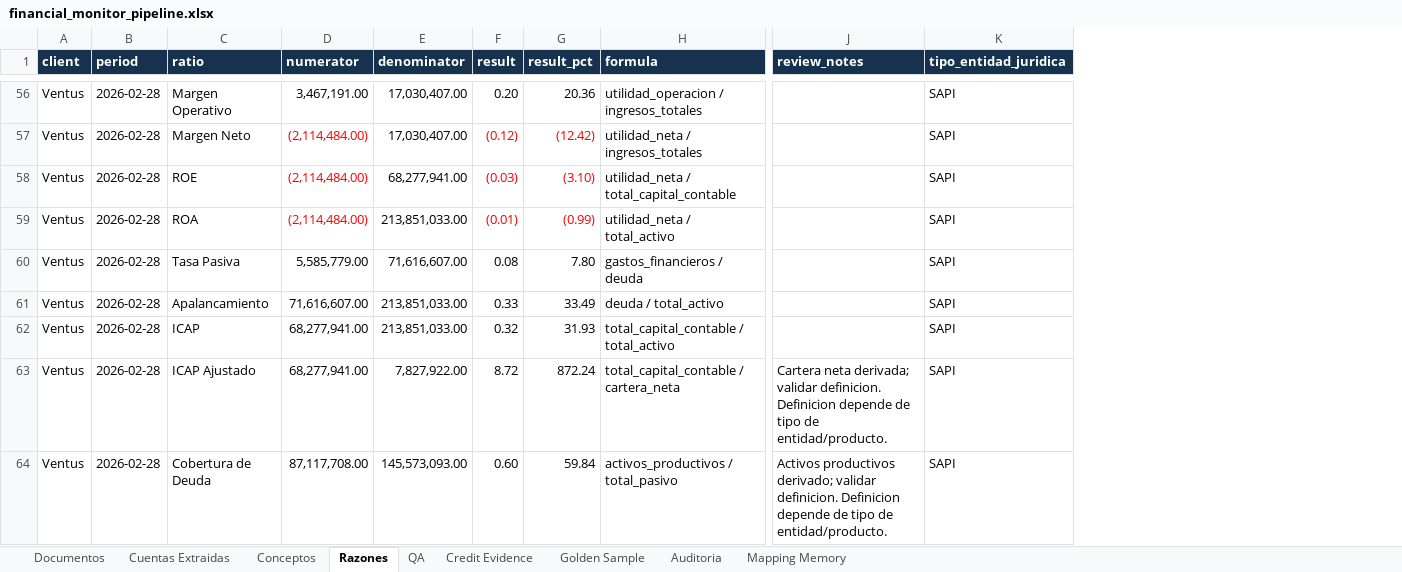
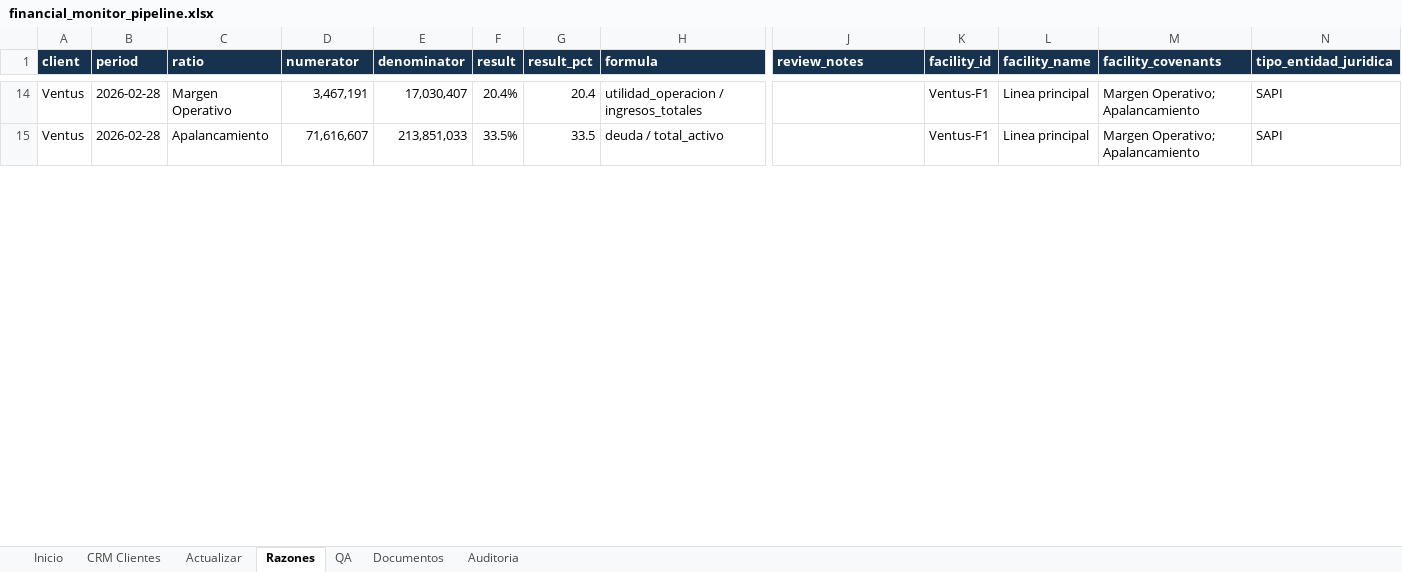
Before and after one commit to rbarloy01/fincredit, an Excel workbook: outputs/financial_monitor/financial_monitor_pipeline.xlsx, sheet Razones, drawn as a sheet; only a part is shown, gaps mark what is left out; values as stored, in another font and other column widths than the file's, no borders; removed rows and columns are numbered as before the commit, all else as after; rows hold the shown columns only; the diff covers the shown part only; the diff names each change by its address in the sheet, - before the commit and + after, or states it on an @@ line.

```diff
--- a/outputs/financial_monitor/financial_monitor_pipeline.xlsx (sheet Razones)
+++ b/outputs/financial_monitor/financial_monitor_pipeline.xlsx (sheet Razones)
-sheet tab: Cuentas Extraidas
+sheet tab: CRM Clientes
-sheet tab: Conceptos
+sheet tab: Actualizar
@@ sheet tab hidden: Credit Evidence @@
@@ sheet tab hidden: Golden Sample @@
@@ sheet tab hidden: Mapping Memory @@
+sheet tab: Inicio
@@ sheet tab order changed: Inicio | CRM Clientes | Actualizar | Razones | QA | Documentos | Auditoria @@
+column K (facility_id), rows 14-15: Ventus-F1 | Ventus-F1
+column L (facility_name), rows 14-15: Linea principal | Linea principal
+column M (facility_covenants), rows 14-15: Margen Operativo; Apalancamiento | Margen Operativo; Apalancamiento
-D14 (numerator): 3,467,191.00
+D14 (numerator): 3,467,191
-E14 (denominator): 17,030,407.00
+E14 (denominator): 17,030,407
-F14 (result): 0.20
+F14 (result): 20.4%
-G14 (result_pct): 20.36
+G14 (result_pct): 20.4
-row 57: Ventus | 2026-02-28 | Margen Neto | (2,114,484.00) | 17,030,407.00 | (0.12) | (12.42) | utilidad_neta / ingresos_totales |  | SAPI
-row 58: Ventus | 2026-02-28 | ROE | (2,114,484.00) | 68,277,941.00 | (0.03) | (3.10) | utilidad_neta / total_capital_contable |  | SAPI
-row 59: Ventus | 2026-02-28 | ROA | (2,114,484.00) | 213,851,033.00 | (0.01) | (0.99) | utilidad_neta / total_activo |  | SAPI
-row 60: Ventus | 2026-02-28 | Tasa Pasiva | 5,585,779.00 | 71,616,607.00 | 0.08 | 7.80 | gastos_financieros / deuda |  | SAPI
-D15 (numerator): 71,616,607.00
+D15 (numerator): 71,616,607
-E15 (denominator): 213,851,033.00
+E15 (denominator): 213,851,033
-F15 (result): 0.33
+F15 (result): 33.5%
-G15 (result_pct): 33.49
+G15 (result_pct): 33.5
-row 62: Ventus | 2026-02-28 | ICAP | 68,277,941.00 | 213,851,033.00 | 0.32 | 31.93 | total_capital_contable / total_activo |  | SAPI
-row 63: Ventus | 2026-02-28 | ICAP Ajustado | 68,277,941.00 | 7,827,922.00 | 8.72 | 872.24 | total_capital_contable / cartera_neta | Cartera neta derivada; validar definicion. Definicion depende de tipo de entidad/producto. | SAPI
-row 64: Ventus | 2026-02-28 | Cobertura de Deuda | 87,117,708.00 | 145,573,093.00 | 0.60 | 59.84 | activos_productivos / total_pasivo | Activos productivos derivado; validar definicion. Definicion depende de tipo de entidad/producto. | SAPI
```
Also changed, not shown: 49 removed rows and 52 edited cells elsewhere in this sheet, sheet CRM Clientes, sheet Actualizar, sheet Documentos, sheet Auditoria, sheet QA, 4 other files.
